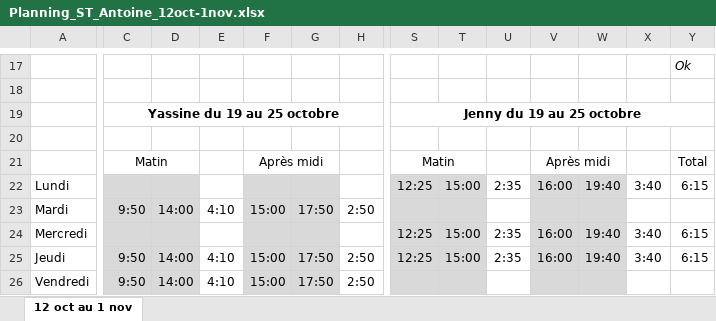
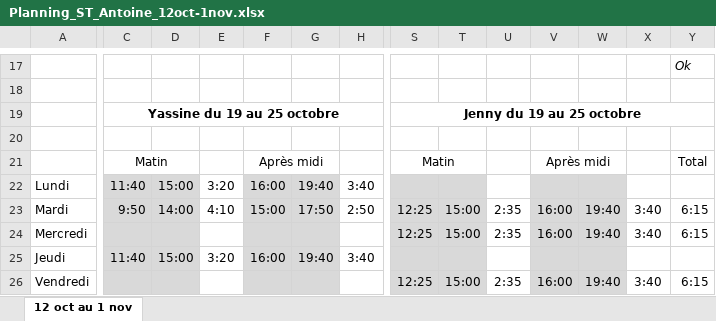
Before and after one commit to mohaaaaa395-cpu/Plannings-, an Excel workbook: Planning_ST_Antoine_12oct-1nov.xlsx, sheet 12 oct au 1 nov, drawn as a sheet; only a part is shown, gaps mark what is left out; values as stored, in another font and other column widths than the file's, no borders; removed rows and columns are numbered as before the commit, all else as after; rows hold the shown columns only; the diff covers the shown part only; the diff names each change by its address in the sheet, - before the commit and + after, or states it on an @@ line.

```diff
--- a/Planning_ST_Antoine_12oct-1nov.xlsx (sheet 12 oct au 1 nov)
+++ b/Planning_ST_Antoine_12oct-1nov.xlsx (sheet 12 oct au 1 nov)
-C22: (empty)
+C22: 11:40
-D22: (empty)
+D22: 15:00
-E22: (empty)
+E22: 3:20
-F22: (empty)
+F22: 16:00
-G22: (empty)
+G22: 19:40
-H22: (empty)
+H22: 3:40
-S22: 12:25
+S22: (empty)
-T22: 15:00
+T22: (empty)
-U22: 2:35
+U22: (empty)
-V22: 16:00
+V22: (empty)
-W22: 19:40
+W22: (empty)
-X22: 3:40
+X22: (empty)
-Y22: 6:15
+Y22: (empty)
-S23: (empty)
+S23: 12:25
-T23: (empty)
+T23: 15:00
-U23: (empty)
+U23: 2:35
-V23: (empty)
+V23: 16:00
-W23: (empty)
+W23: 19:40
-X23: (empty)
+X23: 3:40
-Y23: (empty)
+Y23: 6:15
-row 25: Jeudi | 9:50 | 14:00 | 4:10 | 15:00 | 17:50 | 2:50 | 12:25 | 15:00 | 2:35 | 16:00 | 19:40 | 3:40 | 6:15
-row 26: Vendredi | 9:50 | 14:00 | 4:10 | 15:00 | 17:50 | 2:50
+row 25: Jeudi | 11:40 | 15:00 | 3:20 | 16:00 | 19:40 | 3:40
+row 26: Vendredi |  |  |  |  |  |  | 12:25 | 15:00 | 2:35 | 16:00 | 19:40 | 3:40 | 6:15
```
Also changed, not shown: 1 added row, 1 removed row and 82 edited cells elsewhere in this sheet, formulas that keep their value, Planning_12oct-1nov.xlsx, 1 other file.
